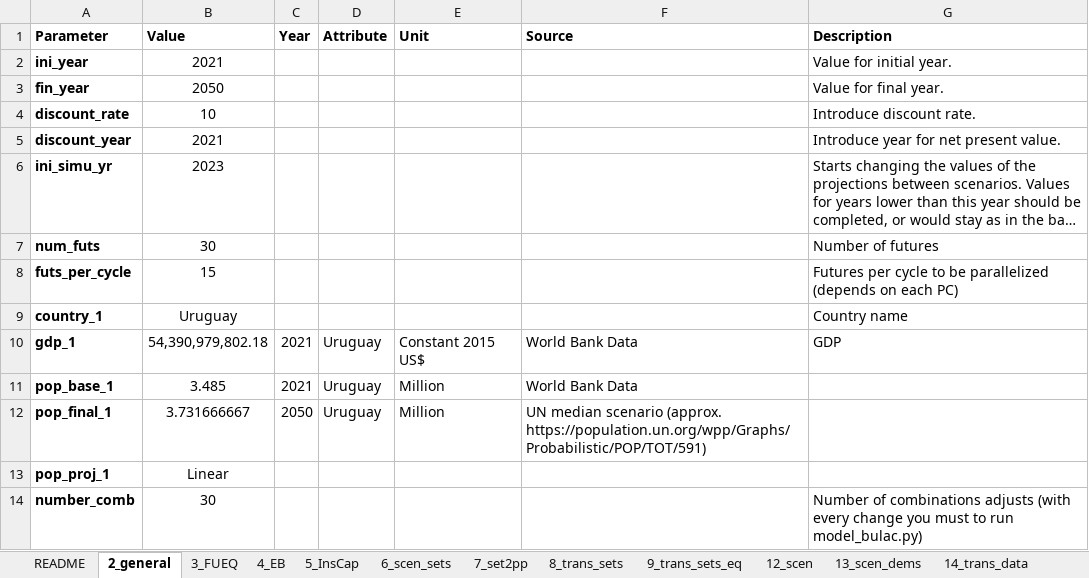
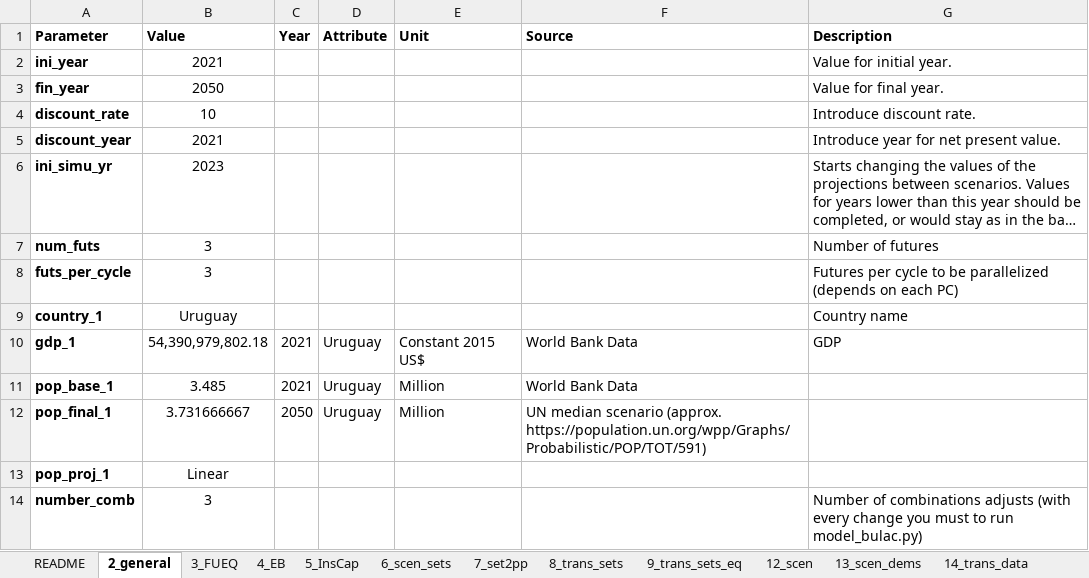
Before and after one commit to clg-admin/Model_BULAC_Uruguay, an Excel workbook: data_inputs.xlsx, sheet 2_general, drawn as a sheet; long unchanged cells end in …; values as stored, in another font and other column widths than the file's, no borders; the diff names each change by its address in the sheet, - before the commit and + after, or states it on an @@ line.

```diff
--- a/data_inputs.xlsx (sheet 2_general)
+++ b/data_inputs.xlsx (sheet 2_general)
-B7 (Value): 30
+B7 (Value): 3
-B8 (Value): 15
+B8 (Value): 3
-B14 (Value): 30
+B14 (Value): 3
```
Also changed, not shown: sheet 32_tax, sheet 14_trans_data, hidden cells, Taxes_Factors.xlsx, 4 other files.
